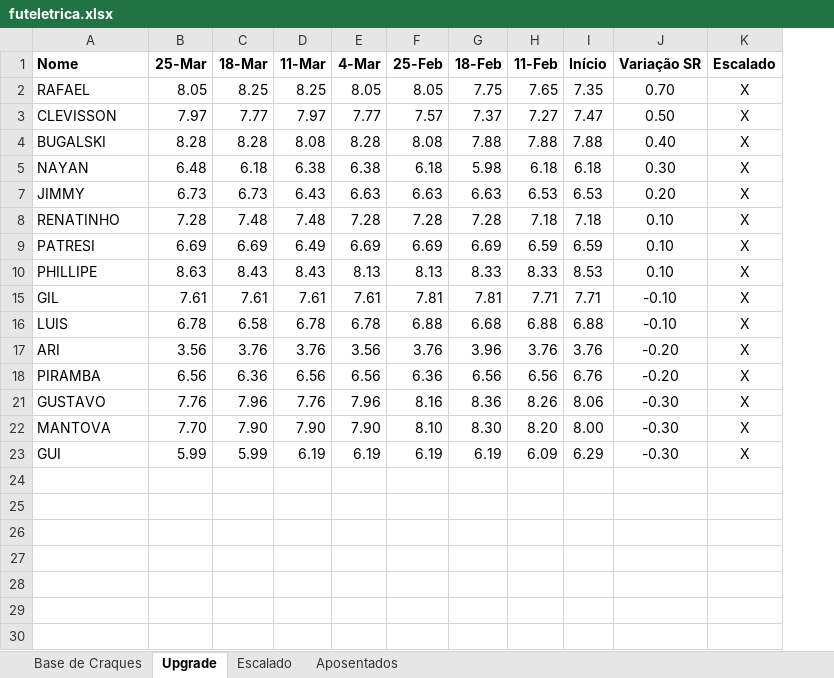
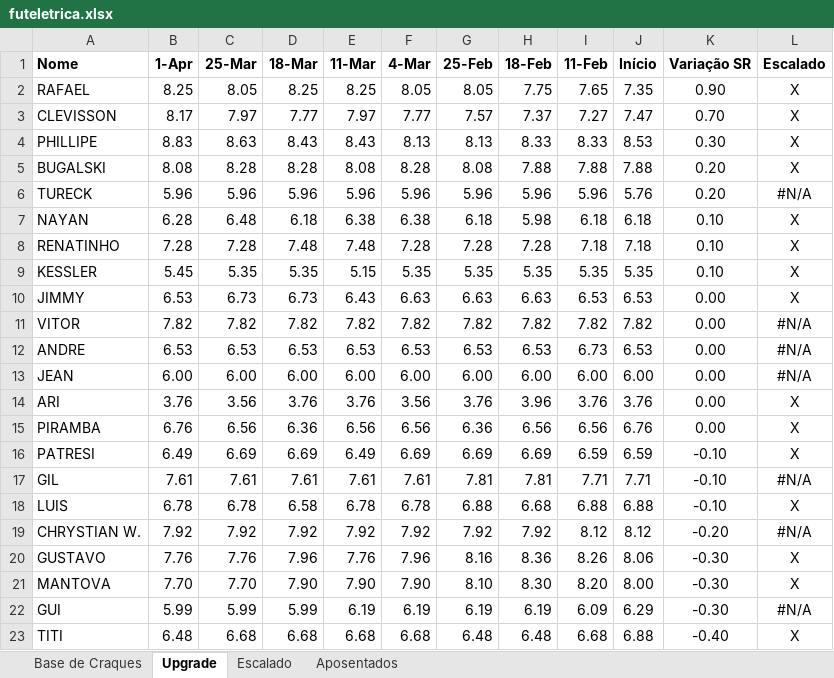
Before and after one commit to reinatinho/futeletrica, an Excel workbook: futeletrica.xlsx, sheet Upgrade, drawn as a sheet; values as stored, in another font and other column widths than the file's, no borders; conditional formats not drawn; removed rows and columns are numbered as before the commit, all else as after; the diff names each change by its address in the sheet, - before the commit and + after, or states it on an @@ line.

Commit message:
atualizando dia 01/04

```diff
--- a/futeletrica.xlsx (sheet Upgrade)
+++ b/futeletrica.xlsx (sheet Upgrade)
+column B (1-Apr), rows 2-3: 8.25 | 8.17; row 5: 8.08; rows 7-8: 6.28 | 7.28; rows 16-18: 6.49 | 7.61 | 6.78; rows 20-22: 7.76 | 7.70 | 5.99
-K2 (Variação SR): 0.70
+K2 (Variação SR): 0.90
-K3 (Variação SR): 0.50
+K3 (Variação SR): 0.70
+row 4: PHILLIPE | 8.83 | 8.63 | 8.43 | 8.43 | 8.13 | 8.13 | 8.33 | 8.33 | 8.53 | 0.30 | X
-K5 (Variação SR): 0.40
+K5 (Variação SR): 0.20
+row 6: TURECK | 5.96 | 5.96 | 5.96 | 5.96 | 5.96 | 5.96 | 5.96 | 5.96 | 5.76 | 0.20 | #N/A
-K7 (Variação SR): 0.30
+K7 (Variação SR): 0.10
-row 7: JIMMY | 6.73 | 6.73 | 6.43 | 6.63 | 6.63 | 6.63 | 6.53 | 6.53 | 0.20 | X
+row 9: KESSLER | 5.45 | 5.35 | 5.35 | 5.15 | 5.35 | 5.35 | 5.35 | 5.35 | 5.35 | 0.10 | X
+row 10: JIMMY | 6.53 | 6.73 | 6.73 | 6.43 | 6.63 | 6.63 | 6.63 | 6.53 | 6.53 | 0.00 | X
+row 11: VITOR | 7.82 | 7.82 | 7.82 | 7.82 | 7.82 | 7.82 | 7.82 | 7.82 | 7.82 | 0.00 | #N/A
+row 12: ANDRE | 6.53 | 6.53 | 6.53 | 6.53 | 6.53 | 6.53 | 6.53 | 6.73 | 6.53 | 0.00 | #N/A
+row 13: JEAN | 6.00 | 6.00 | 6.00 | 6.00 | 6.00 | 6.00 | 6.00 | 6.00 | 6.00 | 0.00 | #N/A
+row 14: ARI | 3.76 | 3.56 | 3.76 | 3.76 | 3.56 | 3.76 | 3.96 | 3.76 | 3.76 | 0.00 | X
+row 15: PIRAMBA | 6.76 | 6.56 | 6.36 | 6.56 | 6.56 | 6.36 | 6.56 | 6.56 | 6.76 | 0.00 | X
-K16 (Variação SR): 0.10
+K16 (Variação SR): -0.10
-row 10: PHILLIPE | 8.63 | 8.43 | 8.43 | 8.13 | 8.13 | 8.33 | 8.33 | 8.53 | 0.10 | X
-L17 (Escalado): X
+L17 (Escalado): #N/A
-row 17: ARI | 3.56 | 3.76 | 3.76 | 3.56 | 3.76 | 3.96 | 3.76 | 3.76 | -0.20 | X
-row 18: PIRAMBA | 6.56 | 6.36 | 6.56 | 6.56 | 6.36 | 6.56 | 6.56 | 6.76 | -0.20 | X
+row 19: CHRYSTIAN W. | 7.92 | 7.92 | 7.92 | 7.92 | 7.92 | 7.92 | 7.92 | 8.12 | 8.12 | -0.20 | #N/A
-L22 (Escalado): X
+L22 (Escalado): #N/A
+row 23: TITI | 6.48 | 6.68 | 6.68 | 6.68 | 6.68 | 6.48 | 6.48 | 6.68 | 6.88 | -0.40 | X
```
Also changed, not shown: sheet Base de Craques, sheet Escalado, formulas that keep their value, hidden cells.
